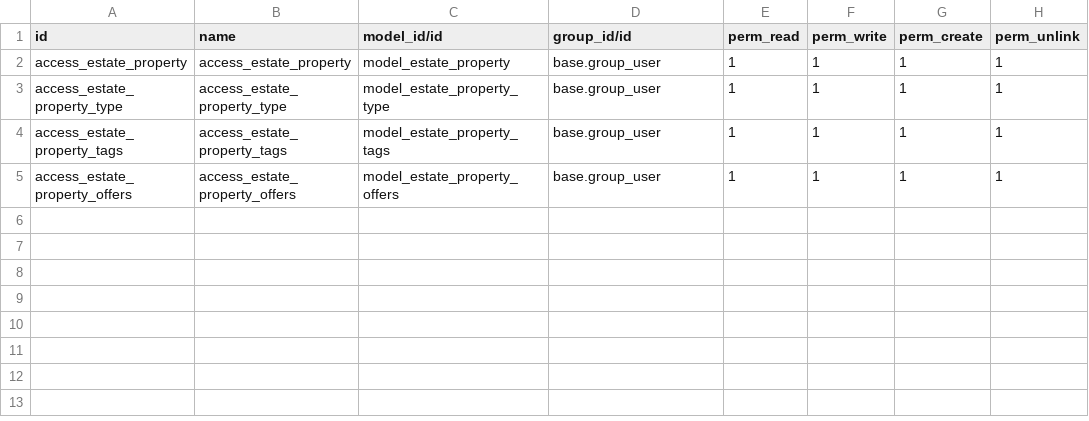
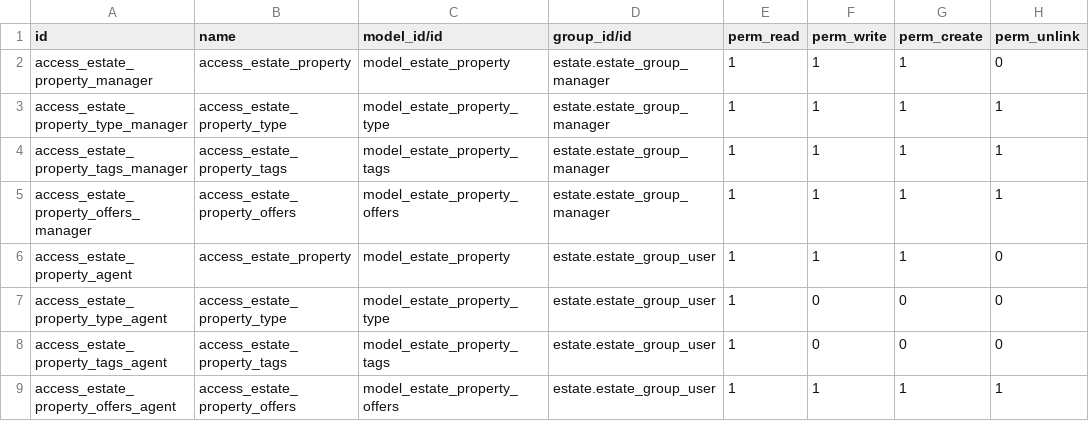
Before and after one commit to odoo-dev/tutorials, a CSV file: estate/security/ir.model.access.csv, drawn as a sheet.

Commit message:
[IMP] estate: implemented security restrictions for the Real Estate module
- Added groups for real estate agents and managers.
- Defined access rights: agents can read types/tags but cannot delete properties
- Created record rules to restrict agents to only see/manage their own
properties.
- Updated estate_account to bypass security for confirming sales without full
invoicing access.
-Implemented multi-company rules to ensure agents only access properties
associated with their respective agencies.
-Used visibility features to hide the Settings menu from agents while allowing
access to types/tags.

```diff
--- a/estate/security/ir.model.access.csv
+++ b/estate/security/ir.model.access.csv
@@ -1,5 +1,9 @@
 id,name,model_id/id,group_id/id,perm_read,perm_write,perm_create,perm_unlink
-access_estate_property,access_estate_property,model_estate_property,base.group_user,1,1,1,1
-access_estate_property_type,access_estate_property_type,model_estate_property_type,base.group_user,1,1,1,1
-access_estate_property_tags,access_estate_property_tags,model_estate_property_tags,base.group_user,1,1,1,1
-access_estate_property_offers,access_estate_property_offers,model_estate_property_offers,base.group_user,1,1,1,1
+access_estate_property_manager,access_estate_property,model_estate_property,estate.estate_group_manager,1,1,1,0
+access_estate_property_type_manager,access_estate_property_type,model_estate_property_type,estate.estate_group_manager,1,1,1,1
+access_estate_property_tags_manager,access_estate_property_tags,model_estate_property_tags,estate.estate_group_manager,1,1,1,1
+access_estate_property_offers_manager,access_estate_property_offers,model_estate_property_offers,estate.estate_group_manager,1,1,1,1
+access_estate_property_agent,access_estate_property,model_estate_property,estate.estate_group_user,1,1,1,0
+access_estate_property_type_agent,access_estate_property_type,model_estate_property_type,estate.estate_group_user,1,0,0,0
+access_estate_property_tags_agent,access_estate_property_tags,model_estate_property_tags,estate.estate_group_user,1,0,0,0
+access_estate_property_offers_agent,access_estate_property_offers,model_estate_property_offers,estate.estate_group_user,1,1,1,1
```
Also changed, not shown: 10 other files.
